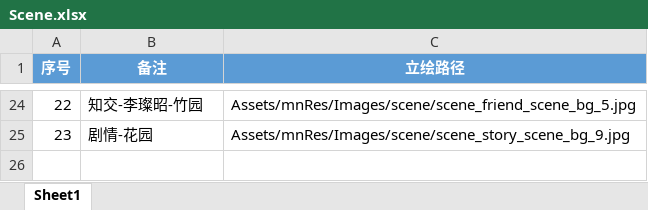
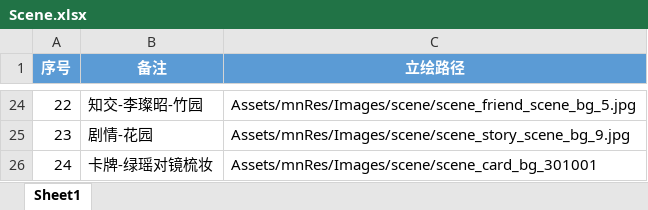
Before and after one commit to persiewoo/mnData, an Excel workbook: client/Scene.xlsx, sheet Sheet1, drawn as a sheet; only a part is shown, gaps mark what is left out; values as stored, in another font and other column widths than the file's, no borders; the diff names each change by its address in the sheet, - before the commit and + after, or states it on an @@ line.

```diff
--- a/client/Scene.xlsx (sheet Sheet1)
+++ b/client/Scene.xlsx (sheet Sheet1)
+row 26: 24 | 卡牌-绿瑶对镜梳妆 | Assets/mnRes/Images/scene/scene_card_bg_301001
```
Also changed, not shown: common/Card.xlsx.
